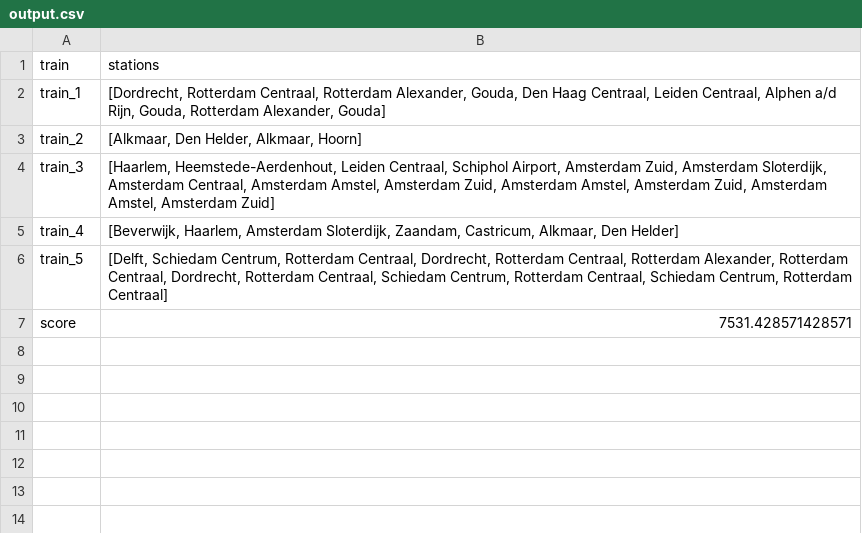
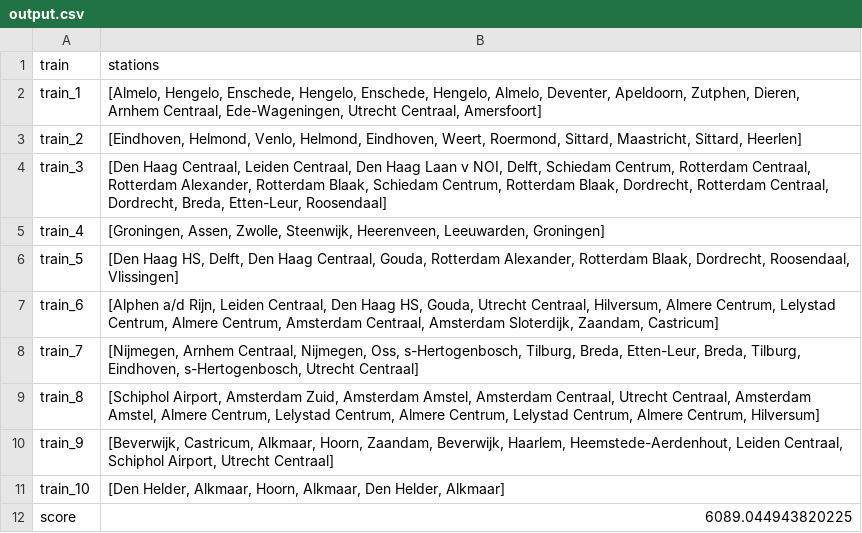
Before and after one commit to LauraKoelewijn/InvalidSlugz, a CSV file: output/output.csv, drawn as a sheet.

```diff
--- a/output/output.csv
+++ b/output/output.csv
@@ -1,7 +1,12 @@
 train,stations
-train_1,"[Dordrecht, Rotterdam Centraal, Rotterdam Alexander, Gouda, Den Haag Centraal, Leiden Centraal, Alphen a/d Rijn, Gouda, Rotterdam Alexander, Gouda]"
-train_2,"[Alkmaar, Den Helder, Alkmaar, Hoorn]"
-train_3,"[Haarlem, Heemstede-Aerdenhout, Leiden Centraal, Schiphol Airport, Amsterdam Zuid, Amsterdam Sloterdijk, Amsterdam Centraal, Amsterdam Amstel, Amsterdam Zuid, Amsterdam Amstel, Amsterdam Zuid, Amsterdam Amstel, Amsterdam Zuid]"
-train_4,"[Beverwijk, Haarlem, Amsterdam Sloterdijk, Zaandam, Castricum, Alkmaar, Den Helder]"
-train_5,"[Delft, Schiedam Centrum, Rotterdam Centraal, Dordrecht, Rotterdam Centraal, Rotterdam Alexander, Rotterdam Centraal, Dordrecht, Rotterdam Centraal, Schiedam Centrum, Rotterdam Centraal, Schiedam Centrum, Rotterdam Centraal]"
-score,7531.428571428571
+train_1,"[Almelo, Hengelo, Enschede, Hengelo, Enschede, Hengelo, Almelo, Deventer, Apeldoorn, Zutphen, Dieren, Arnhem Centraal, Ede-Wageningen, Utrecht Centraal, Amersfoort]"
+train_2,"[Eindhoven, Helmond, Venlo, Helmond, Eindhoven, Weert, Roermond, Sittard, Maastricht, Sittard, Heerlen]"
+train_3,"[Den Haag Centraal, Leiden Centraal, Den Haag Laan v NOI, Delft, Schiedam Centrum, Rotterdam Centraal, Rotterdam Alexander, Rotterdam Blaak, Schiedam Centrum, Rotterdam Blaak, Dordrecht, Rotterdam Centraal, Dordrecht, Breda, Etten-Leur, Roosendaal]"
+train_4,"[Groningen, Assen, Zwolle, Steenwijk, Heerenveen, Leeuwarden, Groningen]"
+train_5,"[Den Haag HS, Delft, Den Haag Centraal, Gouda, Rotterdam Alexander, Rotterdam Blaak, Dordrecht, Roosendaal, Vlissingen]"
+train_6,"[Alphen a/d Rijn, Leiden Centraal, Den Haag HS, Gouda, Utrecht Centraal, Hilversum, Almere Centrum, Lelystad Centrum, Almere Centrum, Amsterdam Centraal, Amsterdam Sloterdijk, Zaandam, Castricum]"
+train_7,"[Nijmegen, Arnhem Centraal, Nijmegen, Oss, s-Hertogenbosch, Tilburg, Breda, Etten-Leur, Breda, Tilburg, Eindhoven, s-Hertogenbosch, Utrecht Centraal]"
+train_8,"[Schiphol Airport, Amsterdam Zuid, Amsterdam Amstel, Amsterdam Centraal, Utrecht Centraal, Amsterdam Amstel, Almere Centrum, Lelystad Centrum, Almere Centrum, Lelystad Centrum, Almere Centrum, Hilversum]"
+train_9,"[Beverwijk, Castricum, Alkmaar, Hoorn, Zaandam, Beverwijk, Haarlem, Heemstede-Aerdenhout, Leiden Centraal, Schiphol Airport, Utrecht Centraal]"
+train_10,"[Den Helder, Alkmaar, Hoorn, Alkmaar, Den Helder, Alkmaar]"
+score,6089.044943820225
```
Also changed, not shown: 8 other files.
